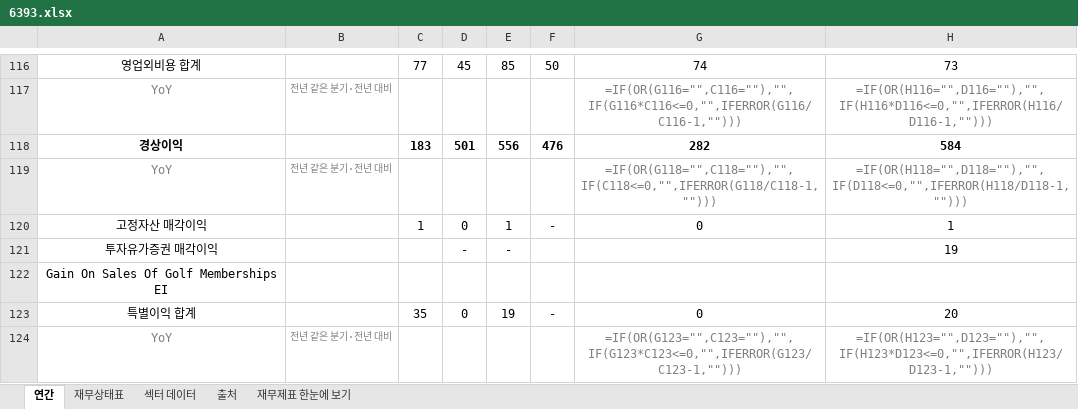
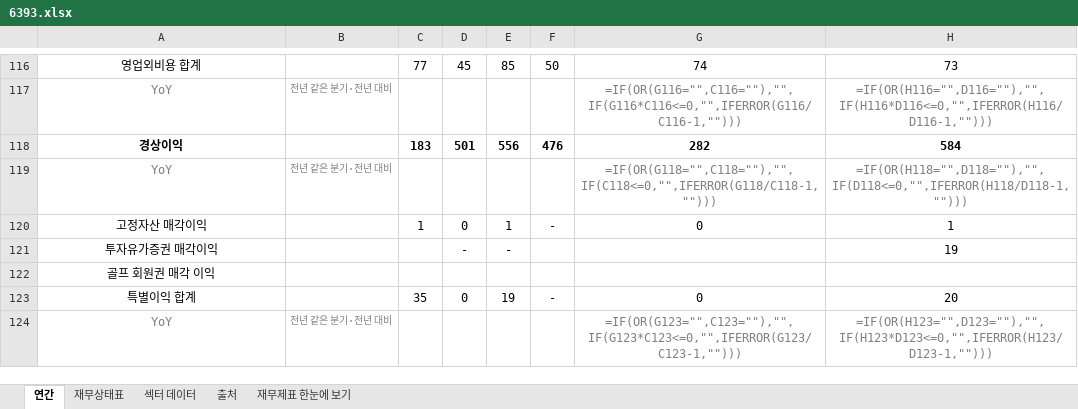
Before and after one commit to minwook1011/earnings-screener, an Excel workbook: docs/data/jp/xlsx/6393.xlsx, sheet 연간, drawn as a sheet; only a part is shown, gaps mark what is left out; values as stored, in another font and other column widths than the file's, no borders; formulas without a stored value are shown as written; the diff names each change by its address in the sheet, - before the commit and + after, or states it on an @@ line.

```diff
--- a/docs/data/jp/xlsx/6393.xlsx (sheet 연간)
+++ b/docs/data/jp/xlsx/6393.xlsx (sheet 연간)
-A122: Gain On Sales Of Golf Memberships EI
+A122: 골프 회원권 매각 이익
```
Also changed, not shown: 2 other files.
